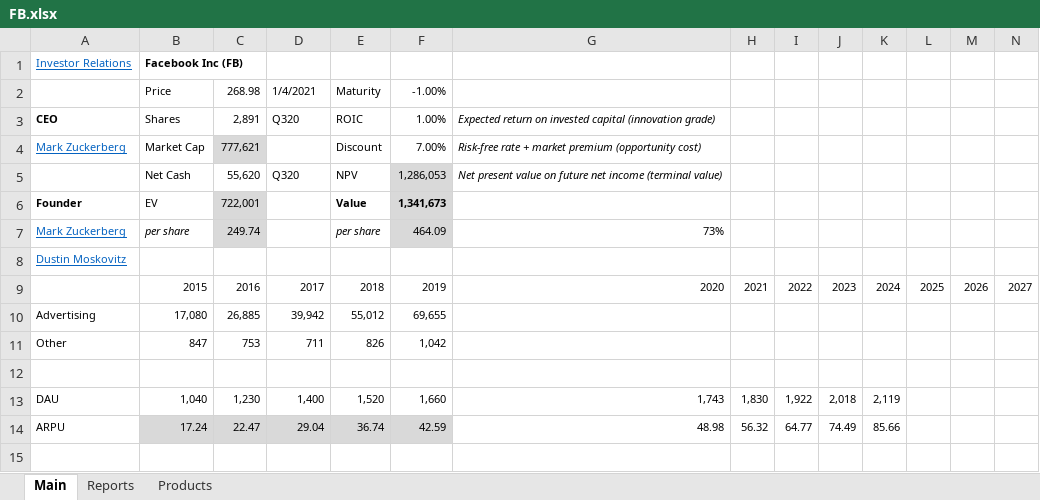
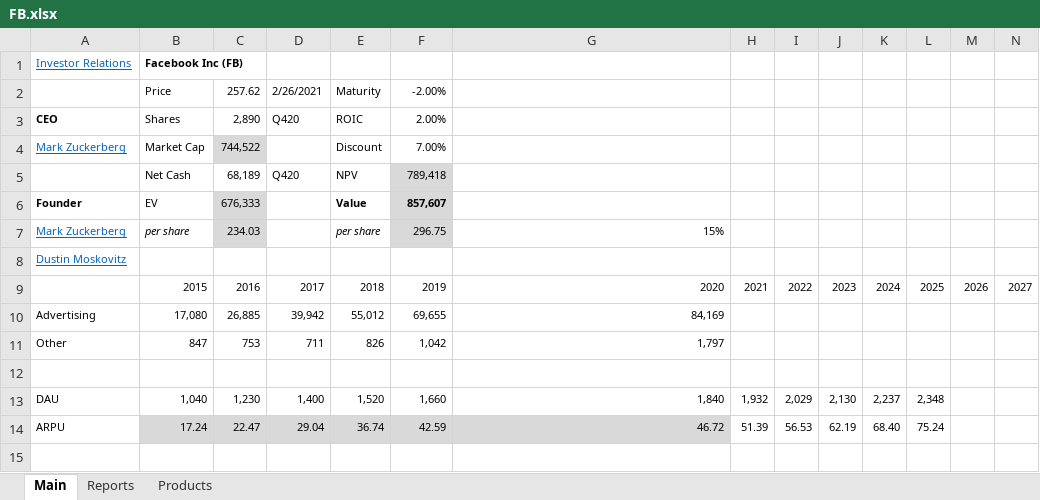
Before and after one commit to michaelsjoeberg/stocks, an Excel workbook: FB.xlsx, sheet Main, drawn as a sheet; only a part is shown; values as stored, in another font and other column widths than the file's, no borders; charts and pictures not drawn; removed rows and columns are numbered as before the commit, all else as after; rows hold the shown columns only; the diff covers the shown part only; the diff names each change by its address in the sheet, - before the commit and + after, or states it on an @@ line.

Commit message:
Update FB.xlsx

```diff
--- a/FB.xlsx (sheet Main)
+++ b/FB.xlsx (sheet Main)
-row 2:  | Price | 268.98 | 1/4/2021 | Maturity | -1.00%
+row 2:  | Price | 257.62 | 2/26/2021 | Maturity | -2.00%
-C3: 2,891
+C3: 2,890
-D3: Q320
+D3: Q420
-F3: 1.00%
+F3: 2.00%
-G3: Expected return on invested capital (innovation grade)
+G3: (empty)
-C4: 777,621
+C4: 744,522
-G4: Risk-free rate + market premium (opportunity cost)
+G4: (empty)
-row 5:  | Net Cash | 55,620 | Q320 | NPV | 1,286,053 | Net present value on future net income (terminal value)
+row 5:  | Net Cash | 68,189 | Q420 | NPV | 789,418
-C6: 722,001
+C6: 676,333
-F6: 1,341,673
+F6: 857,607
-C7: 249.74
+C7: 234.03
-F7: 464.09
+F7: 296.75
-G7: 73%
+G7: 15%
-G10: (empty)
+G10: 84,169
-G11: (empty)
+G11: 1,797
-G13: 1,743
+G13: 1,840
-H13: 1,830
+H13: 1,932
-I13: 1,922
+I13: 2,029
-J13: 2,018
+J13: 2,130
-K13: 2,119
+K13: 2,237
-L13: (empty)
+L13: 2,348
-G14: 48.98
+G14: 46.72
-G14 fill: none
+G14 fill: #D9D9D9
-H14: 56.32
+H14: 51.39
-I14: 64.77
+I14: 56.53
-J14: 74.49
+J14: 62.19
-K14: 85.66
+K14: 68.40
-L14: (empty)
+L14: 75.24
```
Also changed, not shown: 1 added row, 1 removed row, 302 edited cells and cell formats elsewhere in this sheet, sheet Reports, formulas that keep their value, charts or pictures.
